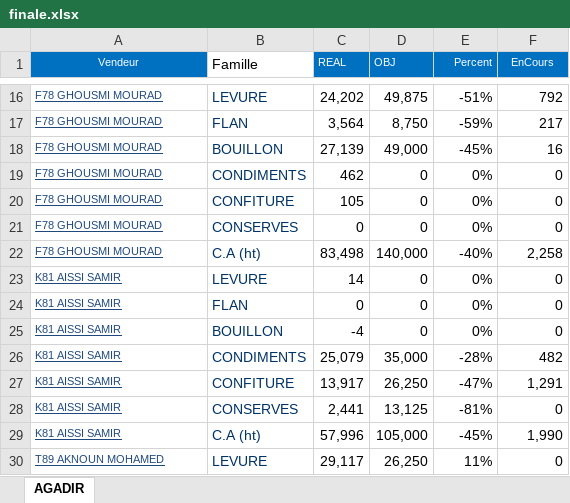
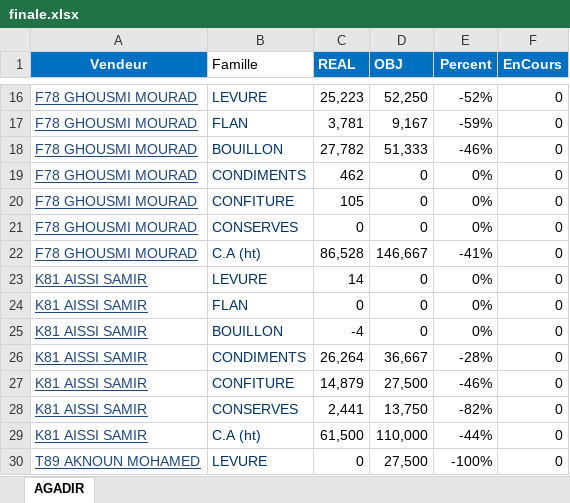
Before and after one commit to guostonline/CDZ-dashboard, an Excel workbook: finale.xlsx, sheet AGADIR, drawn as a sheet; only a part is shown, gaps mark what is left out; values as stored, in another font and other column widths than the file's, no borders; conditional formats not drawn; the diff covers the shown part only; the diff names each change by its address in the sheet, - before the commit and + after, or states it on an @@ line.

```diff
--- a/finale.xlsx (sheet AGADIR)
+++ b/finale.xlsx (sheet AGADIR)
@@ A1:A30 text size: larger @@
-A1 bold: off
+A1 bold: on
@@ C1:F1 text size: larger, bold: off → on @@
-C16 (REAL): 24,202
+C16 (REAL): 25,223
-D16 (OBJ): 49,875
+D16 (OBJ): 52,250
-E16 (Percent): -51%
+E16 (Percent): -52%
-F16 (EnCours): 792
+F16 (EnCours): 0
-C17 (REAL): 3,564
+C17 (REAL): 3,781
-D17 (OBJ): 8,750
+D17 (OBJ): 9,167
-F17 (EnCours): 217
+F17 (EnCours): 0
-C18 (REAL): 27,139
+C18 (REAL): 27,782
-D18 (OBJ): 49,000
+D18 (OBJ): 51,333
-E18 (Percent): -45%
+E18 (Percent): -46%
-F18 (EnCours): 16
+F18 (EnCours): 0
-C22 (REAL): 83,498
+C22 (REAL): 86,528
-D22 (OBJ): 140,000
+D22 (OBJ): 146,667
-E22 (Percent): -40%
+E22 (Percent): -41%
-F22 (EnCours): 2,258
+F22 (EnCours): 0
-C26 (REAL): 25,079
+C26 (REAL): 26,264
-D26 (OBJ): 35,000
+D26 (OBJ): 36,667
-F26 (EnCours): 482
+F26 (EnCours): 0
-C27 (REAL): 13,917
+C27 (REAL): 14,879
-D27 (OBJ): 26,250
+D27 (OBJ): 27,500
-E27 (Percent): -47%
+E27 (Percent): -46%
-F27 (EnCours): 1,291
+F27 (EnCours): 0
-D28 (OBJ): 13,125
+D28 (OBJ): 13,750
-E28 (Percent): -81%
+E28 (Percent): -82%
-C29 (REAL): 57,996
+C29 (REAL): 61,500
-D29 (OBJ): 105,000
+D29 (OBJ): 110,000
-E29 (Percent): -45%
+E29 (Percent): -44%
-F29 (EnCours): 1,990
+F29 (EnCours): 0
-C30 (REAL): 29,117
+C30 (REAL): 0
-D30 (OBJ): 26,250
+D30 (OBJ): 27,500
-E30 (Percent): 11%
+E30 (Percent): -100%
```
Also changed, not shown: 395 edited cells and cell formats elsewhere in this sheet, 3 other files.
